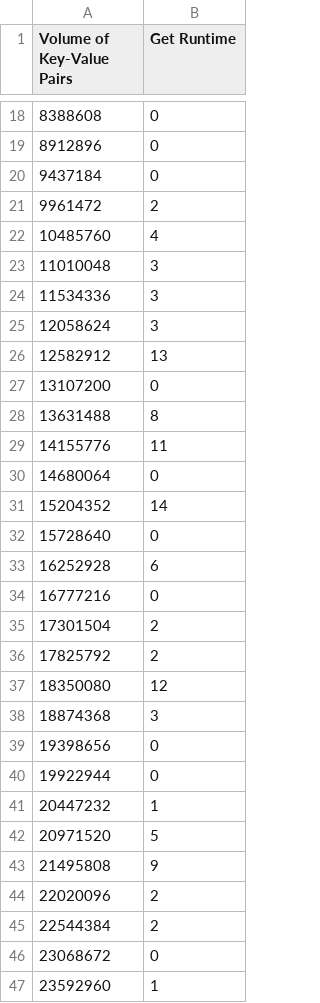
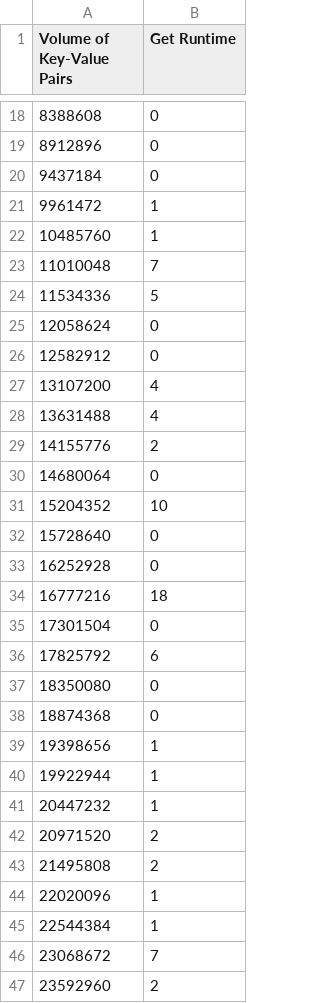
Before and after one commit to chickenmilkcream/MLH, a CSV file: experiments/phase3_get_runtimes.csv, drawn as a sheet; only a part is shown, gaps mark what is left out; the diff covers the shown part only.

```diff
--- a/experiments/phase3_get_runtimes.csv
+++ b/experiments/phase3_get_runtimes.csv
@@ -20,28 +20,28 @@ Volume of Key-Value Pairs,Get Runtime
 9437184,0
-9961472,2
-10485760,4
-11010048,3
-11534336,3
-12058624,3
-12582912,13
-13107200,0
-13631488,8
-14155776,11
+9961472,1
+10485760,1
+11010048,7
+11534336,5
+12058624,0
+12582912,0
+13107200,4
+13631488,4
+14155776,2
 14680064,0
-15204352,14
+15204352,10
 15728640,0
-16252928,6
-16777216,0
-17301504,2
-17825792,2
-18350080,12
-18874368,3
-19398656,0
-19922944,0
+16252928,0
+16777216,18
+17301504,0
+17825792,6
+18350080,0
+18874368,0
+19398656,1
+19922944,1
 20447232,1
-20971520,5
-21495808,9
-22020096,2
-22544384,2
-23068672,0
-23592960,1
+20971520,2
+21495808,2
+22020096,1
+22544384,1
+23068672,7
+23592960,2
```
Also changed, not shown: 44 edited cells elsewhere in this file, experiments/phase3_put_runtimes.csv, experiments/phase3_scan_runtimes.csv, 3 other files.
